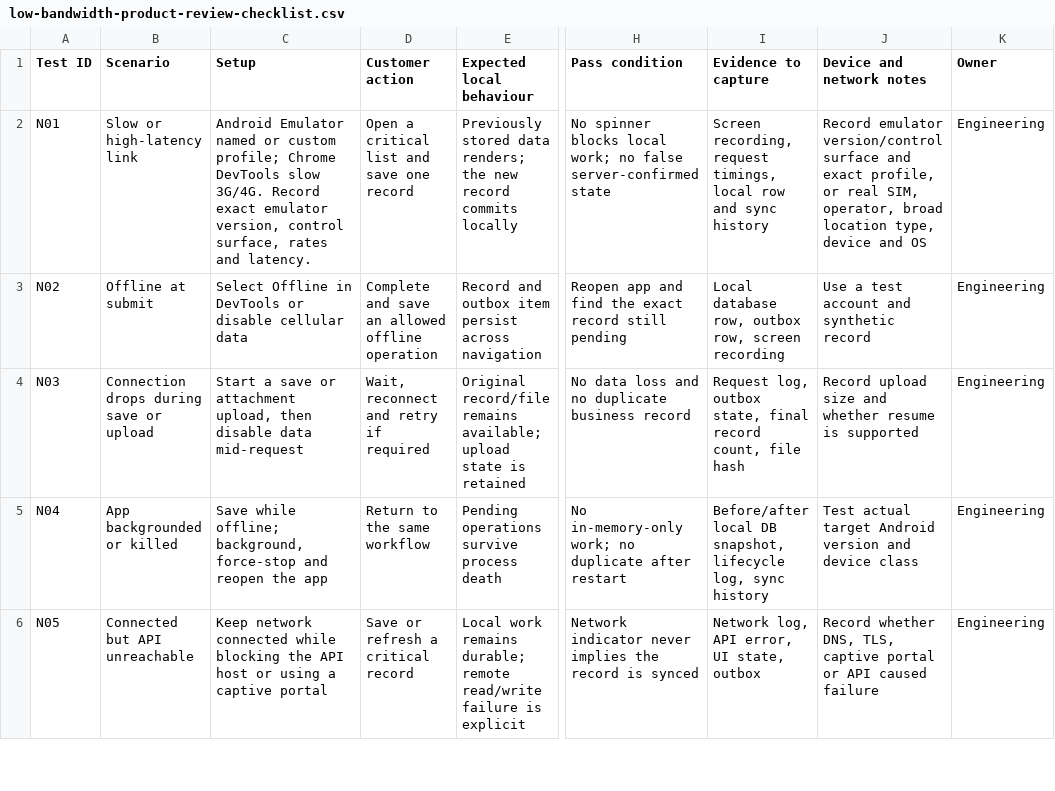
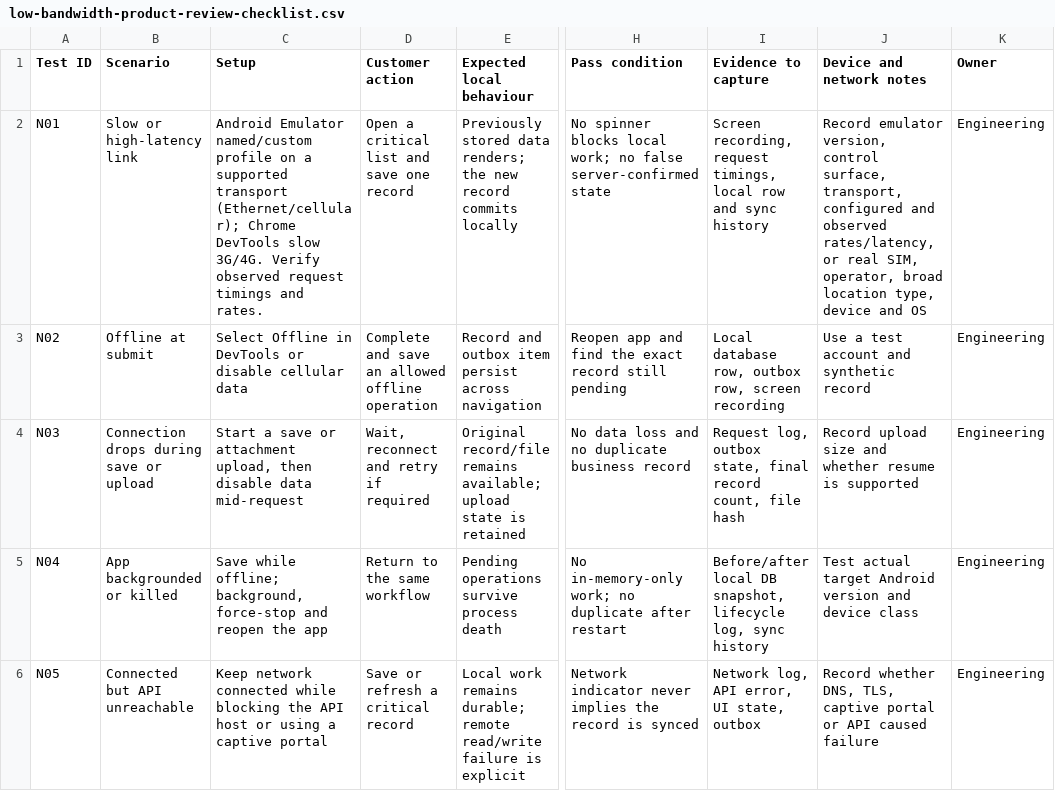
Before and after one commit to nekt-konnekt/Founders-Knowledge, a CSV file: assets/resources/low-bandwidth-product-review-checklist.csv, drawn as a sheet; only a part is shown, gaps mark what is left out; the diff names each change by its address in the sheet, - before the commit and + after, or states it on an @@ line.

Commit message:
Review fix: capture transport and observed network conditions in checklist

```diff
--- a/assets/resources/low-bandwidth-product-review-checklist.csv
+++ b/assets/resources/low-bandwidth-product-review-checklist.csv
-C2 (Setup): Android Emulator named or custom profile; Chrome DevTools slow 3G/4G. Record exact emulator version, control surface, rates and latency.
+C2 (Setup): Android Emulator named/custom profile on a supported transport (Ethernet/cellular); Chrome DevTools slow 3G/4G. Verify observed request timings and rates.
-J2 (Device and network notes): Record emulator version/control surface and exact profile, or real…
+J2 (Device and network notes): Record emulator version, control surface, transport, configured and observed rates/latency, or real…
```
